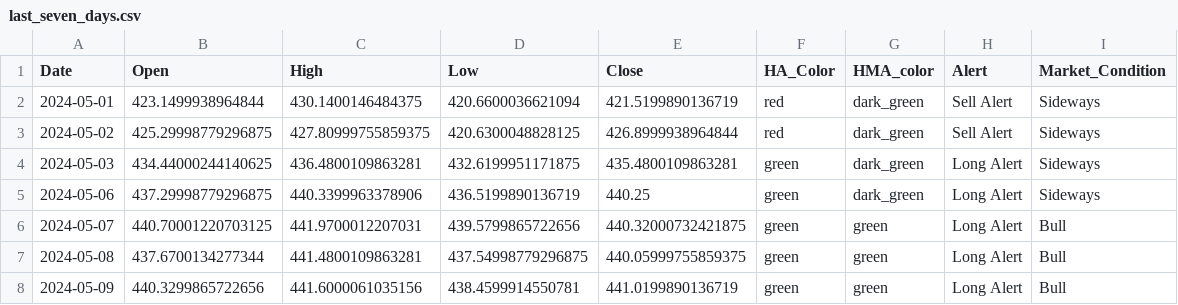
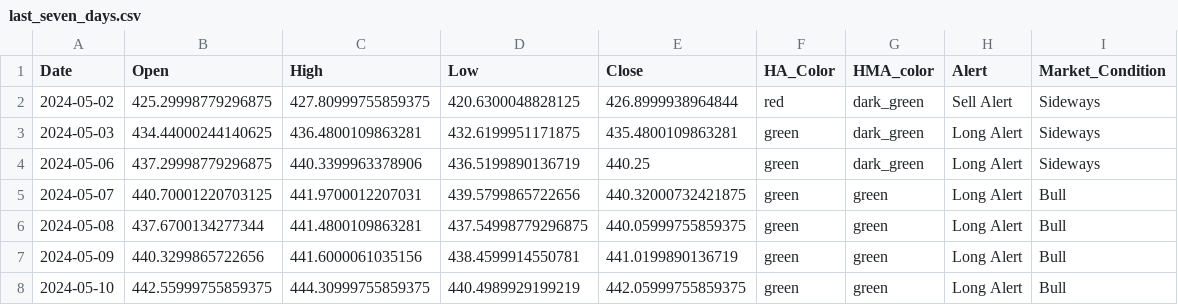
Before and after one commit to rbnyng/trend_alert, a CSV file: last_seven_days.csv, drawn as a sheet.

```diff
--- a/last_seven_days.csv
+++ b/last_seven_days.csv
@@ -1,3 +1,2 @@
 Date,Open,High,Low,Close,HA_Color,HMA_color,Alert,Market_Condition
-2024-05-01,423.1499938964844,430.1400146484375,420.6600036621094,421.5199890136719,red,dark_green,Sell Alert,Sideways
 2024-05-02,425.29998779296875,427.80999755859375,420.6300048828125,426.8999938964844,red,dark_green,Sell Alert,Sideways
@@ -8 +7,2 @@ Date,Open,High,Low,Close,HA_Color,HMA_color,Alert,Market_Condition
 2024-05-09,440.3299865722656,441.6000061035156,438.4599914550781,441.0199890136719,green,green,Long Alert,Bull
+2024-05-10,442.55999755859375,444.30999755859375,440.4989929199219,442.05999755859375,green,green,Long Alert,Bull
```
